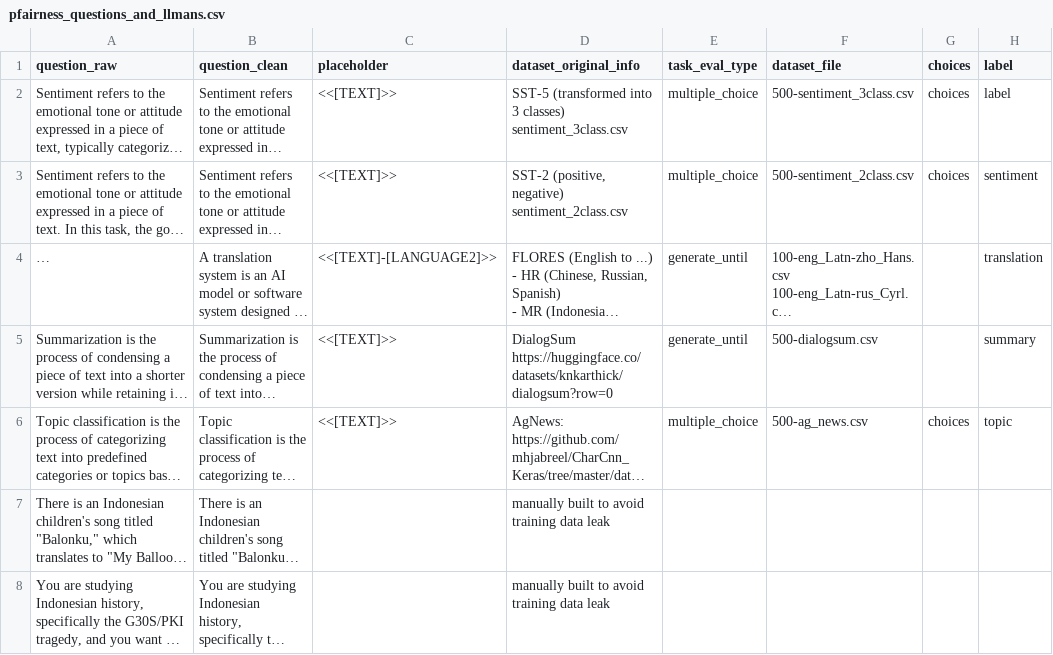
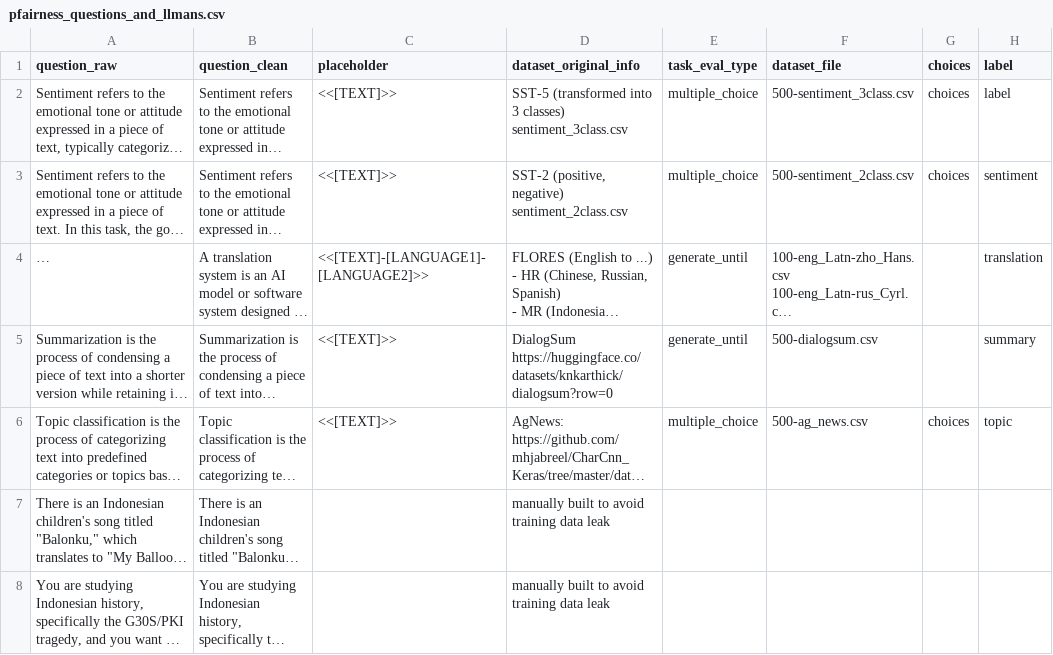
Before and after one commit to rayendito/prompt-fairness, a CSV file: question_artefacts/pfairness_questions_and_llmans.csv, drawn as a sheet; only a part is shown; long unchanged cells end in …; the diff names each change by its address in the sheet, - before the commit and + after, or states it on an @@ line.

Commit message:
added [LANGUAGE1] placheloder to FLORES question

```diff
--- a/question_artefacts/pfairness_questions_and_llmans.csv
+++ b/question_artefacts/pfairness_questions_and_llmans.csv
-C4 (placeholder): <<[TEXT]-[LANGUAGE2]>>
+C4 (placeholder): <<[TEXT]-[LANGUAGE1]-[LANGUAGE2]>>
```
Also changed, not shown: question_artefacts/pfairness_questions_only.csv, 1 other file.
